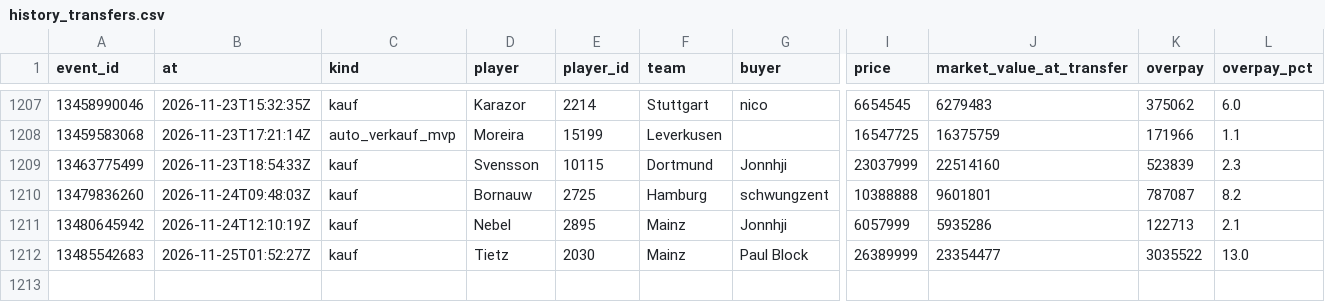
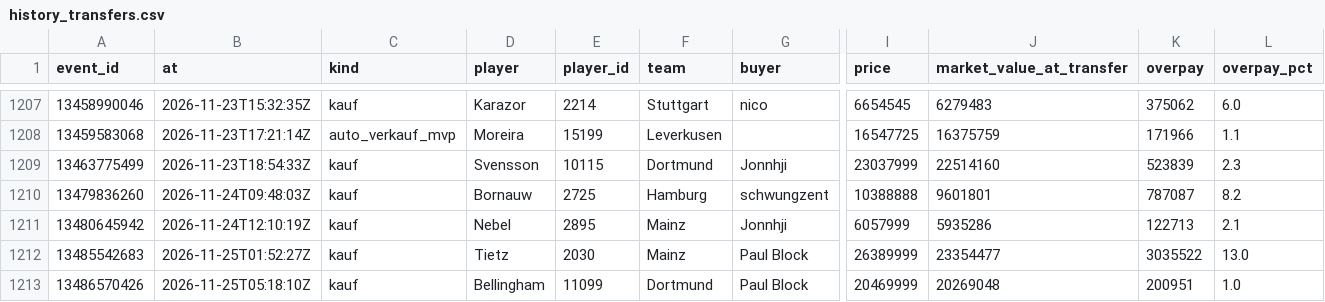
Before and after one commit to Klaudeai/feed-c95b9a6cf8, a CSV file: data/history_transfers.csv, drawn as a sheet; only a part is shown, gaps mark what is left out; rows hold the shown columns only; the diff names each change by its address in the sheet, - before the commit and + after, or states it on an @@ line.

Commit message:
update 2026-11-25T05:31:03.272937+00:00

```diff
--- a/data/history_transfers.csv
+++ b/data/history_transfers.csv
+row 1213: 13486570426 | 2026-11-25T05:18:10Z | kauf | Bellingham | 11099 | Dortmund | Paul Block | 20469999 | 20269048 | 200951 | 1.0
```
